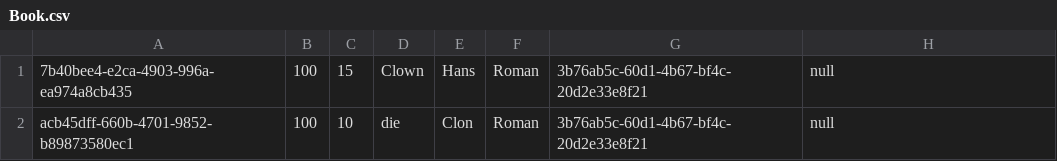
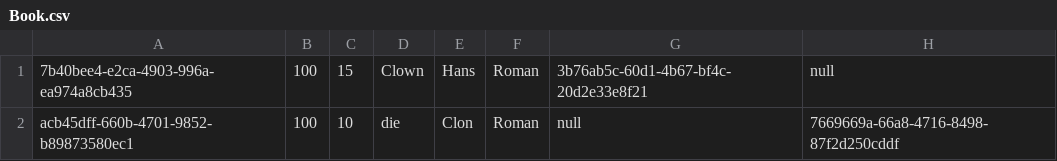
Before and after one commit to StecStecStec/B-JAMM-Project, a CSV file: src/main/resources/csvFiles/Book.csv, drawn as a sheet.

```diff
--- a/src/main/resources/csvFiles/Book.csv
+++ b/src/main/resources/csvFiles/Book.csv
@@ -1,2 +1,2 @@
 7b40bee4-e2ca-4903-996a-ea974a8cb435;100;15;Clown;Hans;Roman;3b76ab5c-60d1-4b67-bf4c-20d2e33e8f21;null
-acb45dff-660b-4701-9852-b89873580ec1;100;10;die;Clon;Roman;3b76ab5c-60d1-4b67-bf4c-20d2e33e8f21;null
+acb45dff-660b-4701-9852-b89873580ec1;100;10;die;Clon;Roman;null;7669669a-66a8-4716-8498-87f2d250cddf
```
Also changed, not shown: 2 other files.
